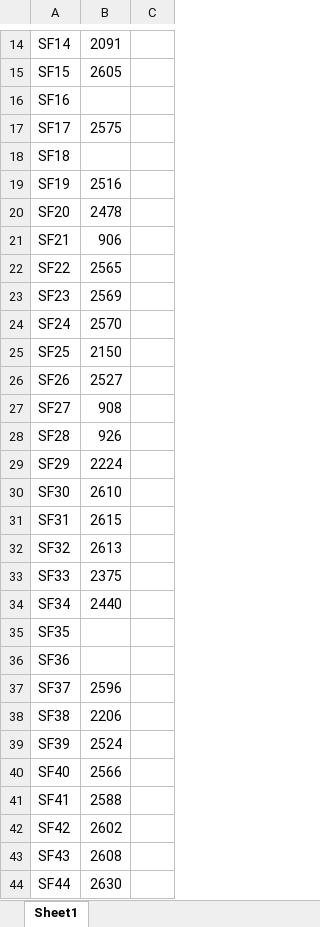
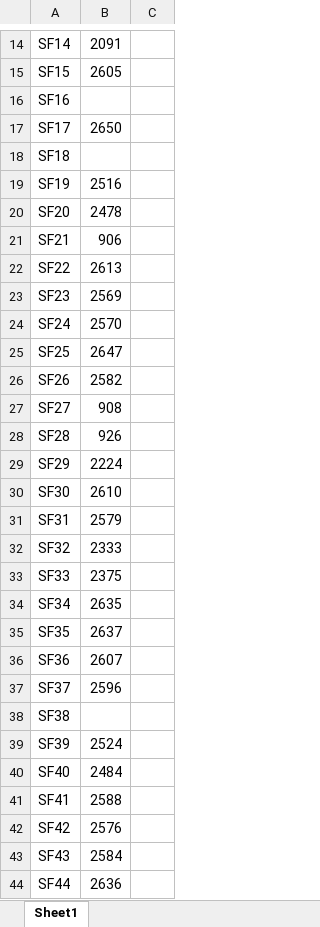
Before and after one commit to jungbinl/MappingApp, an Excel workbook: SF.xlsx, sheet Sheet1, drawn as a sheet; only a part is shown, gaps mark what is left out; values as stored, in another font and other column widths than the file's, no borders; the diff covers the shown part only; the diff names each change by its address in the sheet, - before the commit and + after, or states it on an @@ line.

```diff
--- a/SF.xlsx (sheet Sheet1)
+++ b/SF.xlsx (sheet Sheet1)
-B17: 2575
+B17: 2650
-B22: 2565
+B22: 2613
-B25: 2150
+B25: 2647
-B26: 2527
+B26: 2582
-B31: 2615
+B31: 2579
-B32: 2613
+B32: 2333
-B34: 2440
+B34: 2635
-B35: (empty)
+B35: 2637
-B36: (empty)
+B36: 2607
-B38: 2206
+B38: (empty)
-B40: 2566
+B40: 2484
-B42: 2602
+B42: 2576
-B43: 2608
+B43: 2584
-B44: 2630
+B44: 2636
```
Also changed, not shown: 16 edited cells elsewhere in this sheet, NF.xlsx, SD.xlsx.
